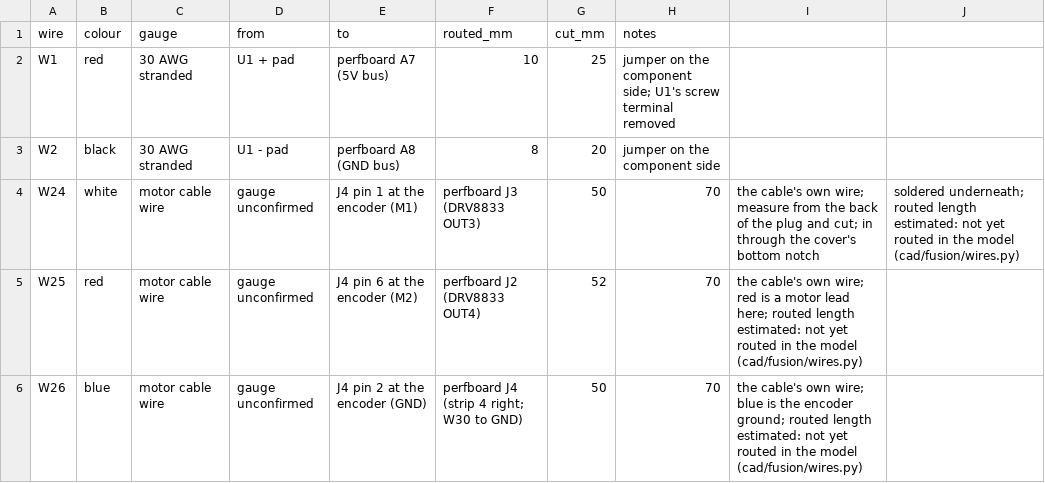
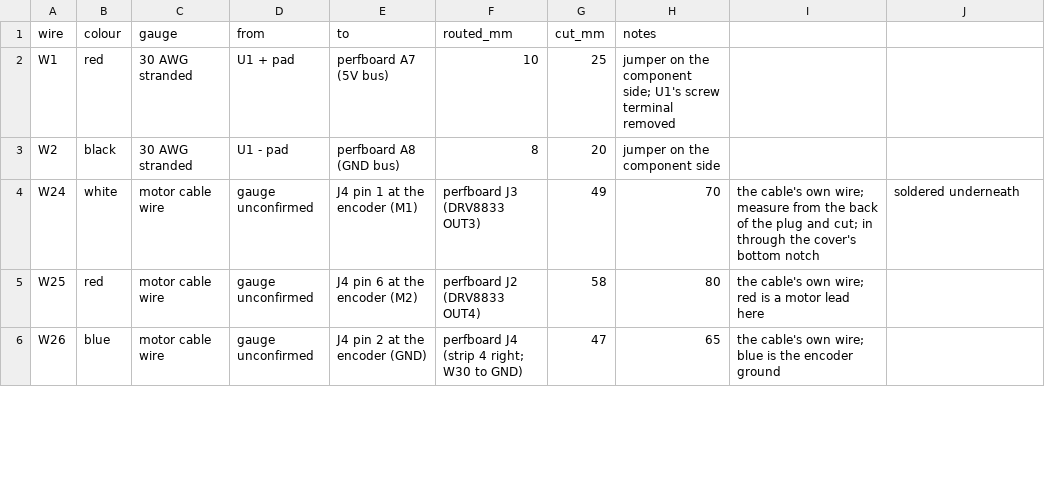
Before and after one commit to ricklon/cam-rotation-starter, a CSV file: drives/n20/docs/cut-list.csv, drawn as a sheet; only a part is shown; the diff covers the shown part only.

```diff
--- a/drives/n20/docs/cut-list.csv
+++ b/drives/n20/docs/cut-list.csv
@@ -3,4 +3,4 @@ W1,red,30 AWG stranded,U1 + pad,perfboard A7 (5V bus),10,25,jumper on the compon
 W2,black,30 AWG stranded,U1 - pad,perfboard A8 (GND bus),8,20,jumper on the component side
-W24,white,motor cable wire, gauge unconfirmed,J4 pin 1 at the encoder (M1),perfboard J3 (DRV8833 OUT3),50,70,the cable's own wire; measure from the back of the plug and cut; in through the cover's bottom notch, soldered underneath; routed length estimated: not yet routed in the model (cad/fusion/wires.py)
-W25,red,motor cable wire, gauge unconfirmed,J4 pin 6 at the encoder (M2),perfboard J2 (DRV8833 OUT4),52,70,the cable's own wire; red is a motor lead here; routed length estimated: not yet routed in the model (cad/fusion/wires.py)
-W26,blue,motor cable wire, gauge unconfirmed,J4 pin 2 at the encoder (GND),perfboard J4 (strip 4 right; W30 to GND),50,70,the cable's own wire; blue is the encoder ground; routed length estimated: not yet routed in the model (cad/fusion/wires.py)
+W24,white,motor cable wire, gauge unconfirmed,J4 pin 1 at the encoder (M1),perfboard J3 (DRV8833 OUT3),49,70,the cable's own wire; measure from the back of the plug and cut; in through the cover's bottom notch, soldered underneath
+W25,red,motor cable wire, gauge unconfirmed,J4 pin 6 at the encoder (M2),perfboard J2 (DRV8833 OUT4),58,80,the cable's own wire; red is a motor lead here
+W26,blue,motor cable wire, gauge unconfirmed,J4 pin 2 at the encoder (GND),perfboard J4 (strip 4 right; W30 to GND),47,65,the cable's own wire; blue is the encoder ground
```
Also changed, not shown: 9 edited cells elsewhere in this file, 11 other files.
